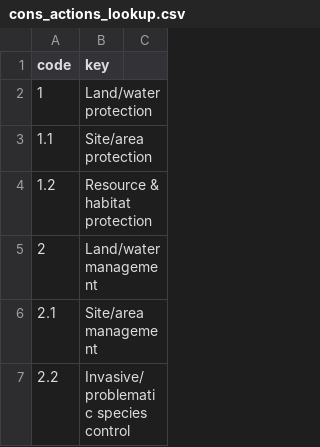
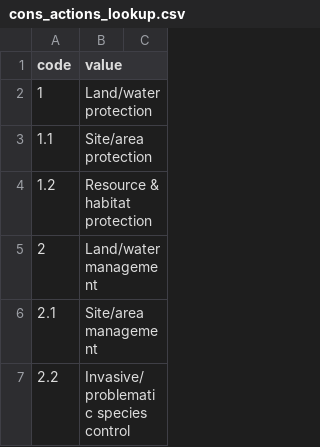
Before and after one commit to SANBIBiodiversityforLife/speciesstatus, a CSV file: data-sources/cons_actions_lookup.csv, drawn as a sheet; only a part is shown.

```diff
--- a/data-sources/cons_actions_lookup.csv
+++ b/data-sources/cons_actions_lookup.csv
@@ -1,2 +1,2 @@
-code,key,
+code,value,
 1,Land/water protection,
```
Also changed, not shown: 30 other files.
